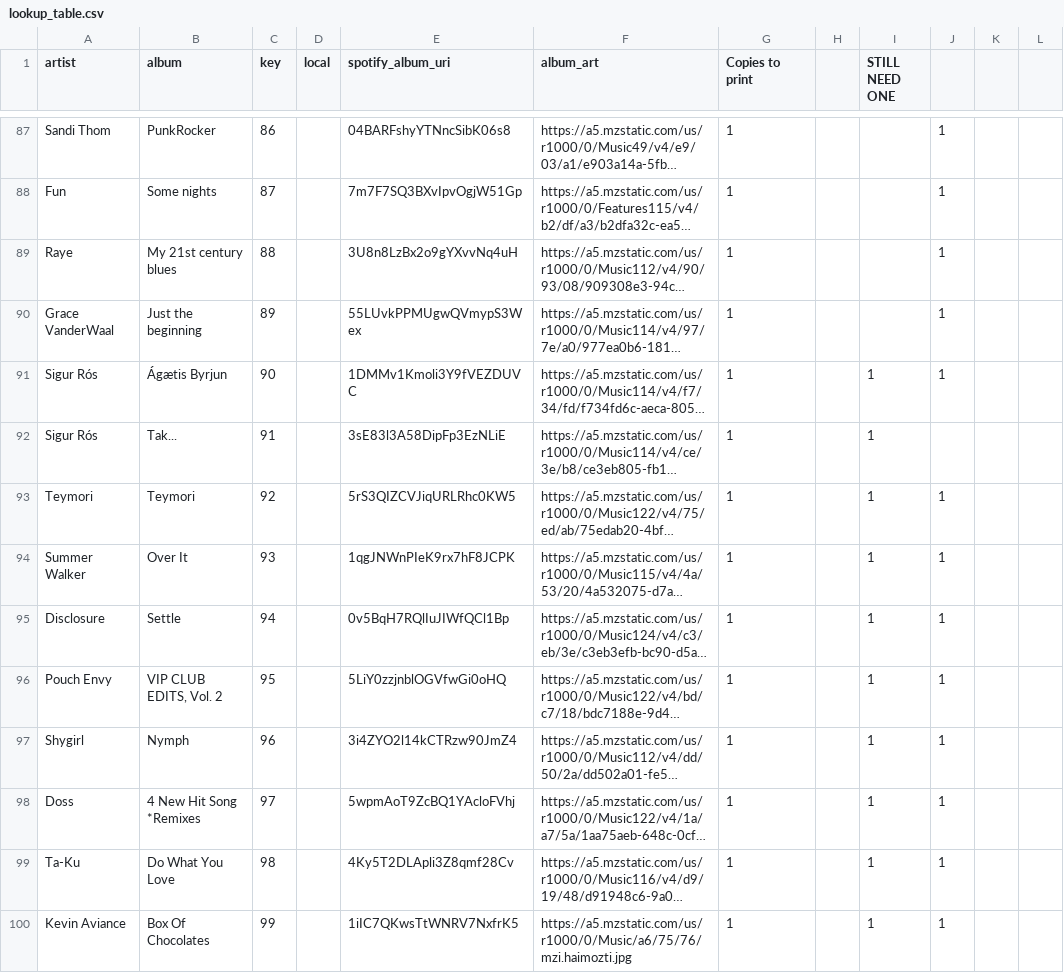
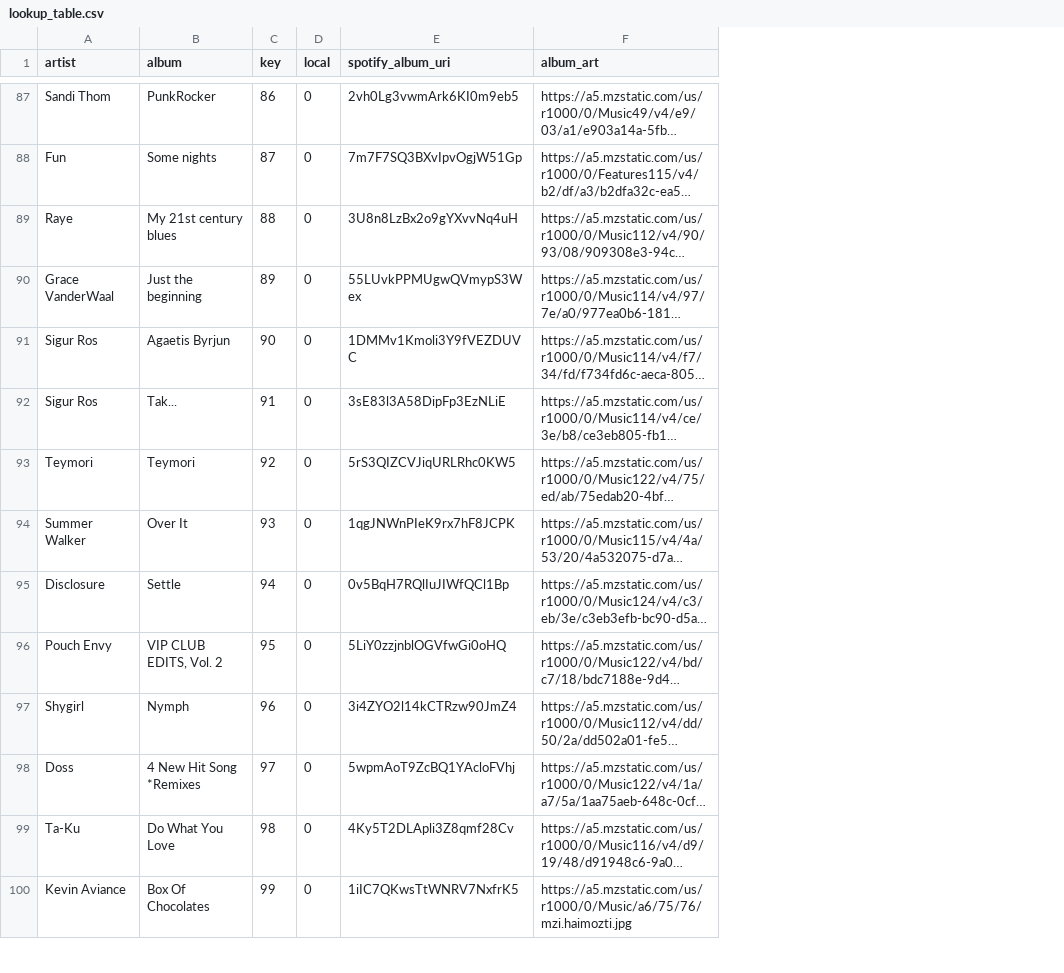
Before and after one commit to jonathananolan/raspberry_record_player, a CSV file: lookup_table.csv, drawn as a sheet; only a part is shown, gaps mark what is left out; long unchanged cells end in …; the diff covers the shown part only; the diff names each change by its address in the sheet, - before the commit and + after, or states it on an @@ line.

Commit message:
Update lookup_table.csv
fixed a few broken spotify links

```diff
--- a/lookup_table.csv
+++ b/lookup_table.csv
-column G (Copies to print), rows 87-100: all 1
-column H, empty
-column I (STILL NEED ONE), rows 91-100: all 1
-column J, rows 87-100: 1 | 1 | 1 | 1 | 1 |  | 1 | 1 | 1 | 1 | 1 | 1 | 1 | 1
-column K, empty
-column L, empty
-D87:D100 (local): (empty)
+D87:D100 (local): 0
-E87 (spotify_album_uri): 04BARFshyYTNncSibK06s8
+E87 (spotify_album_uri): 2vh0Lg3vwmArk6KI0m9eb5
-A91:A92 (artist): Sigur Rós
+A91:A92 (artist): Sigur Ros
-B91 (album): Ágætis Byrjun
+B91 (album): Agaetis Byrjun
```
Also changed, not shown: 86 edited cells elsewhere in this file.
